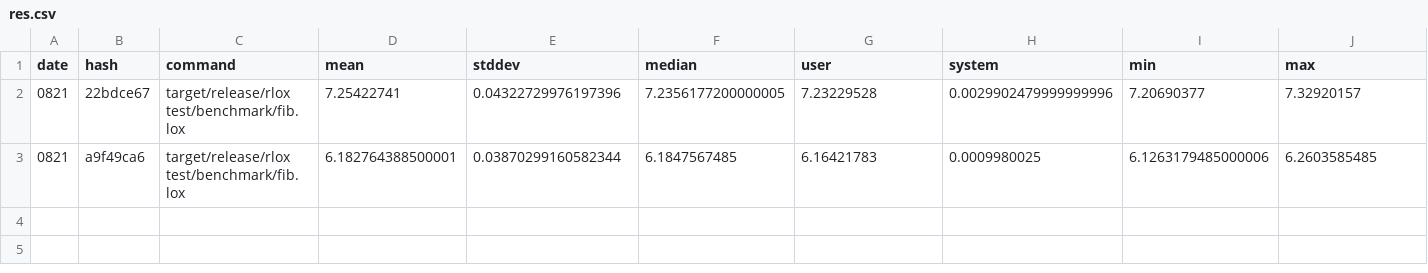
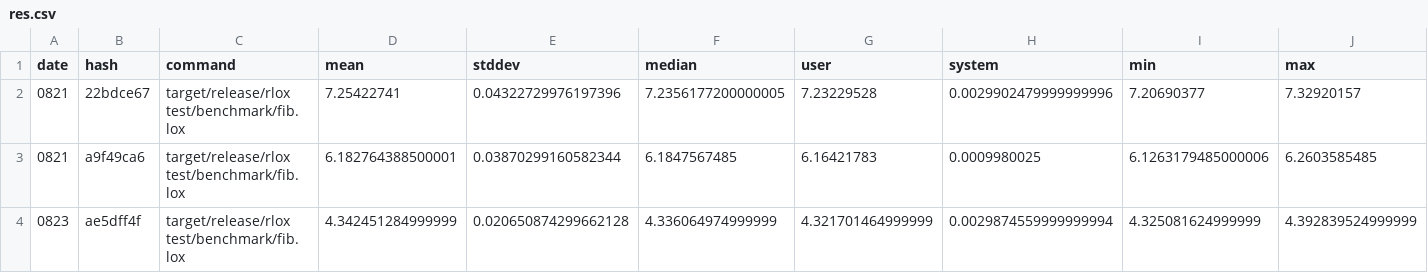
Before and after one commit to rctcwyvrn/rlox, a CSV file: results/hyperfine/fib/res.csv, drawn as a sheet; the diff names each change by its address in the sheet, - before the commit and + after, or states it on an @@ line.

```diff
--- a/results/hyperfine/fib/res.csv
+++ b/results/hyperfine/fib/res.csv
+row 4: 0823 | ae5dff4f | target/release/rlox test/benchmark/fib.lox | 4.342451284999999 | 0.020650874299662128 | 4.336064974999999 | 4.321701464999999 | 0.0029874559999999994 | 4.325081624999999 | 4.392839524999999
```
Also changed, not shown: results/hyperfine/binary_trees/res.csv, results/hyperfine/equality/res.csv, 11 other files.
